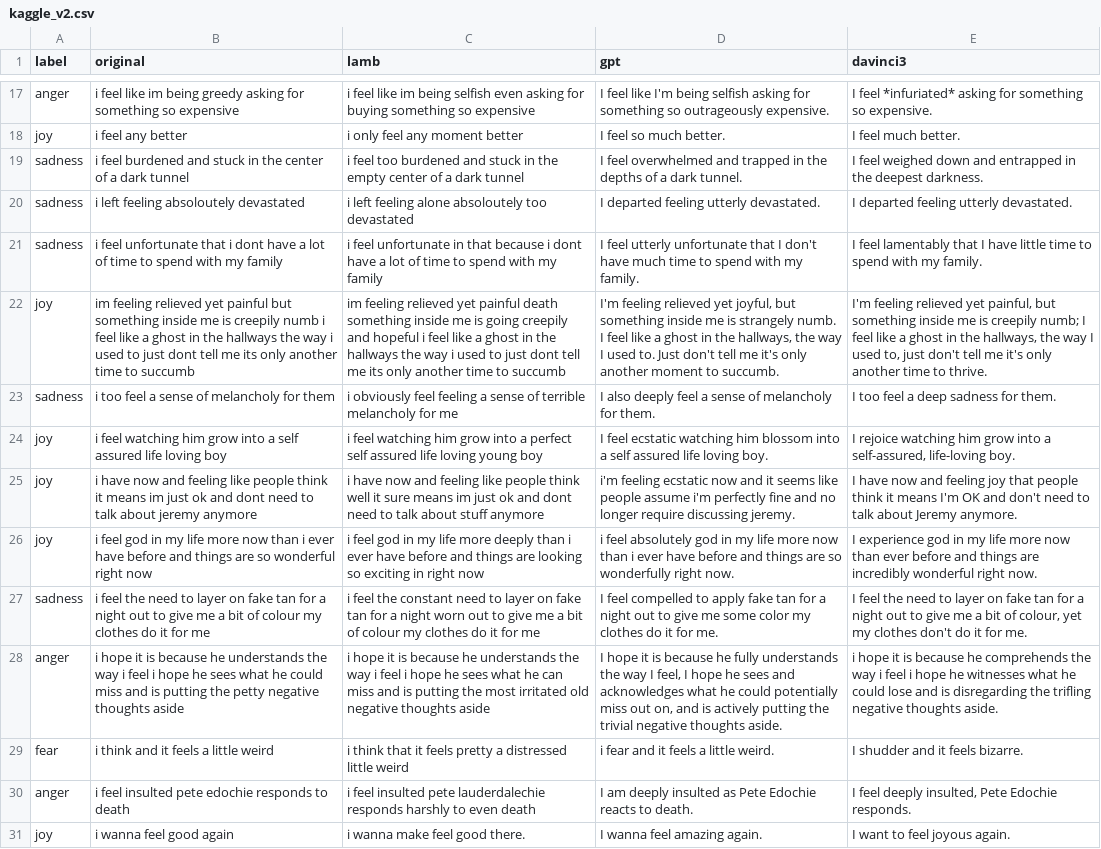
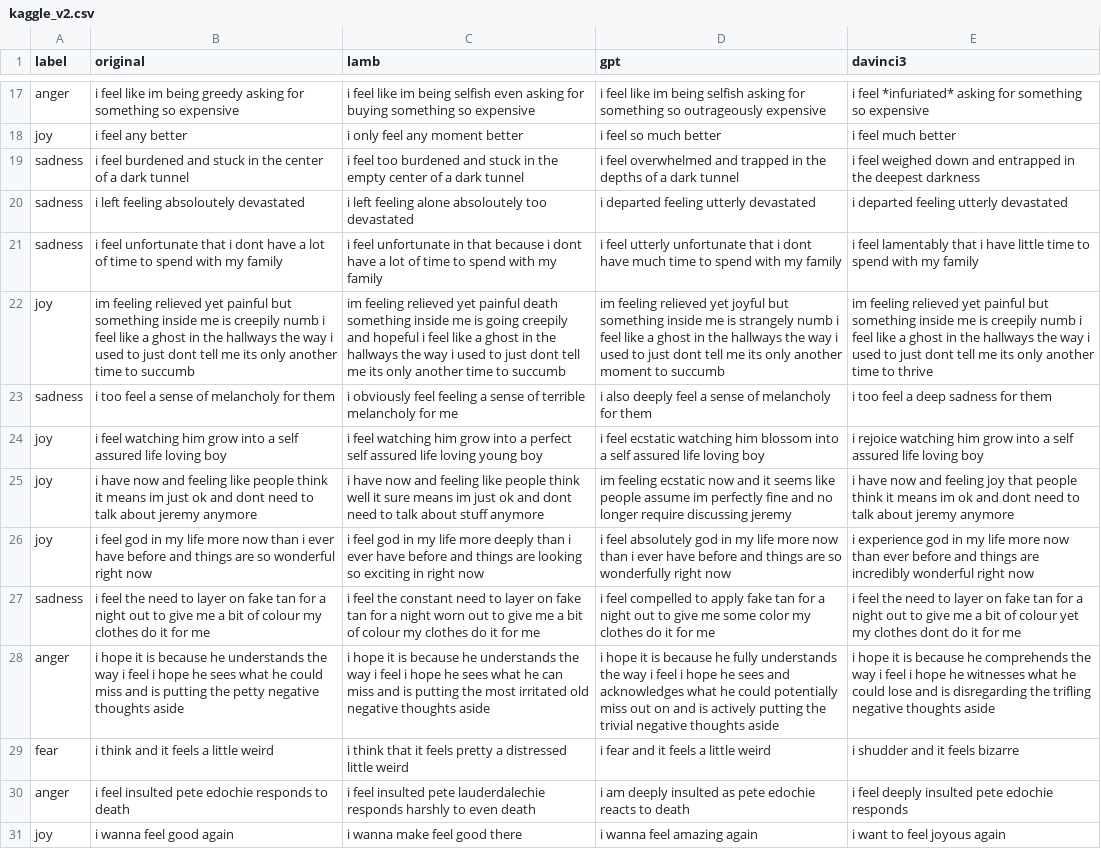
Before and after one commit to cc0408/emo_enhance, a CSV file: kaggle_v2.csv, drawn as a sheet; only a part is shown, gaps mark what is left out; the diff covers the shown part only; the diff names each change by its address in the sheet, - before the commit and + after, or states it on an @@ line.

```diff
--- a/kaggle_v2.csv
+++ b/kaggle_v2.csv
-D17 (gpt): I feel like I'm being selfish asking for something so outrageously expensive.
+D17 (gpt): i feel like im being selfish asking for something so outrageously expensive
-E17 (davinci3): I feel *infuriated* asking for something so expensive.
+E17 (davinci3): i feel *infuriated* asking for something so expensive
-D18 (gpt): I feel so much better.
+D18 (gpt): i feel so much better
-E18 (davinci3): I feel much better.
+E18 (davinci3): i feel much better
-D19 (gpt): I feel overwhelmed and trapped in the depths of a dark tunnel.
+D19 (gpt): i feel overwhelmed and trapped in the depths of a dark tunnel
-E19 (davinci3): I feel weighed down and entrapped in the deepest darkness.
+E19 (davinci3): i feel weighed down and entrapped in the deepest darkness
-D20 (gpt): I departed feeling utterly devastated.
+D20 (gpt): i departed feeling utterly devastated
-E20 (davinci3): I departed feeling utterly devastated.
+E20 (davinci3): i departed feeling utterly devastated
-D21 (gpt): I feel utterly unfortunate that I don't have much time to spend with my family.
+D21 (gpt): i feel utterly unfortunate that i dont have much time to spend with my family
-E21 (davinci3): I feel lamentably that I have little time to spend with my family.
+E21 (davinci3): i feel lamentably that i have little time to spend with my family
-D22 (gpt): I'm feeling relieved yet joyful, but something inside me is strangely numb. I feel like a ghost in the hallways, the way I used to. Just don't tell me it's only another moment to succumb.
+D22 (gpt): im feeling relieved yet joyful but something inside me is strangely numb i feel like a ghost in the hallways the way i used to just dont tell me its only another moment to succumb
-E22 (davinci3): I'm feeling relieved yet painful, but something inside me is creepily numb; I feel like a ghost in the hallways, the way I used to, just don't tell me it's only another time to thrive.
+E22 (davinci3): im feeling relieved yet painful but something inside me is creepily numb i feel like a ghost in the hallways the way i used to just dont tell me its only another time to thrive
-D23 (gpt): I also deeply feel a sense of melancholy for them.
+D23 (gpt): i also deeply feel a sense of melancholy for them
-E23 (davinci3): I too feel a deep sadness for them.
+E23 (davinci3): i too feel a deep sadness for them
-D24 (gpt): I feel ecstatic watching him blossom into a self assured life loving boy.
+D24 (gpt): i feel ecstatic watching him blossom into a self assured life loving boy
-E24 (davinci3): I rejoice watching him grow into a self-assured, life-loving boy.
+E24 (davinci3): i rejoice watching him grow into a self assured life loving boy
-D25 (gpt): i'm feeling ecstatic now and it seems like people assume i'm perfectly fine and no longer require discussing jeremy.
+D25 (gpt): im feeling ecstatic now and it seems like people assume im perfectly fine and no longer require discussing jeremy
-E25 (davinci3): I have now and feeling joy that people think it means I'm OK and don't need to talk about Jeremy anymore.
+E25 (davinci3): i have now and feeling joy that people think it means im ok and dont need to talk about jeremy anymore
-D26 (gpt): …wonderfully right now.
+D26 (gpt): …wonderfully right now
-E26 (davinci3): I experience god in my life more now than ever before and things are incredibly wonderful right now.
+E26 (davinci3): i experience god in my life more now than ever before and things are incredibly wonderful right now
-D27 (gpt): I feel compelled to apply fake tan for a night out to give me some color my clothes do it for me.
+D27 (gpt): i feel compelled to apply fake tan for a night out to give me some color my clothes do it for me
-E27 (davinci3): I feel the need to layer on fake tan for a night out to give me a bit of colour, yet my clothes don't do it for me.
+E27 (davinci3): i feel the need to layer on fake tan for a night out to give me a bit of colour yet my clothes dont do it for me
-D28 (gpt): I hope it is because he fully understands the way I feel, I hope he sees and acknowledges what he could potentially miss out on, and is actively putting the trivial negative thoughts aside.
+D28 (gpt): i hope it is because he fully understands the way i feel i hope he sees and acknowledges what he could potentially miss out on and is actively putting the trivial negative thoughts aside
-E28 (davinci3): …negative thoughts aside.
+E28 (davinci3): …negative thoughts aside
-D29 (gpt): i fear and it feels a little weird.
+D29 (gpt): i fear and it feels a little weird
-E29 (davinci3): I shudder and it feels bizarre.
+E29 (davinci3): i shudder and it feels bizarre
-D30 (gpt): I am deeply insulted as Pete Edochie reacts to death.
+D30 (gpt): i am deeply insulted as pete edochie reacts to death
-E30 (davinci3): I feel deeply insulted, Pete Edochie responds.
+E30 (davinci3): i feel deeply insulted pete edochie responds
-C31 (lamb): i wanna make feel good there.
+C31 (lamb): i wanna make feel good there
-D31 (gpt): I wanna feel amazing again.
+D31 (gpt): i wanna feel amazing again
-E31 (davinci3): I want to feel joyous again.
+E31 (davinci3): i want to feel joyous again
```
Also changed, not shown: 94 edited cells elsewhere in this file.
